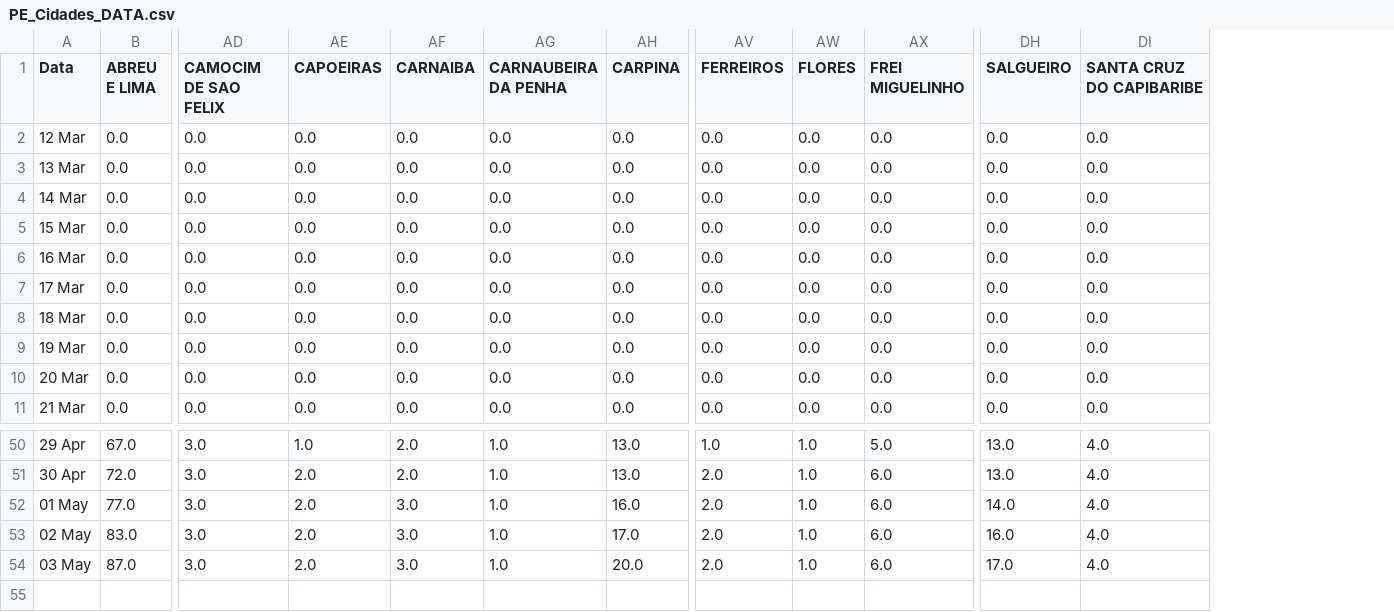
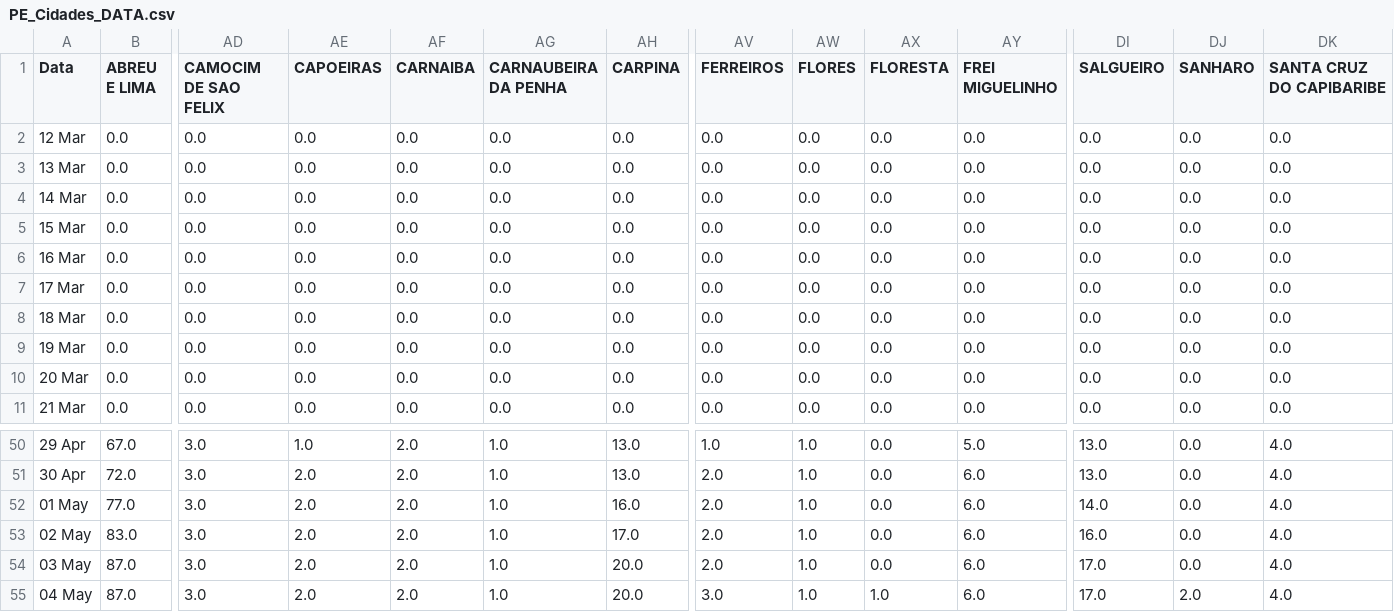
Before and after one commit to JTeodomiro/covid19PE, a CSV file: PE_Cidades_DATA.csv, drawn as a sheet; only a part is shown, gaps mark what is left out; rows hold the shown columns only; the diff names each change by its address in the sheet, - before the commit and + after, or states it on an @@ line.

```diff
--- a/PE_Cidades_DATA.csv
+++ b/PE_Cidades_DATA.csv
+column AX (FLORESTA), rows 2-11: all 0.0; rows 50-54: all 0.0
+column DJ (SANHARO), rows 2-11: all 0.0; rows 50-54: all 0.0
-AF52:AF54 (CARNAIBA): 3.0
+AF52:AF54 (CARNAIBA): 2.0
+row 55: 04 May | 87.0 | 3.0 | 2.0 | 2.0 | 1.0 | 20.0 | 3.0 | 1.0 | 1.0 | 6.0 | 17.0 | 2.0 | 4.0
```
Also changed, not shown: PE_Cidades_DATA_SRAG.csv.
